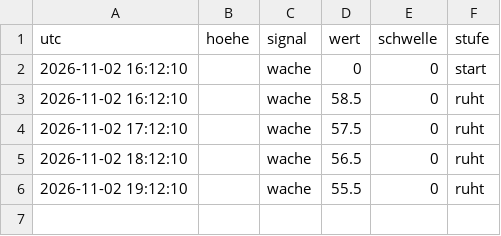
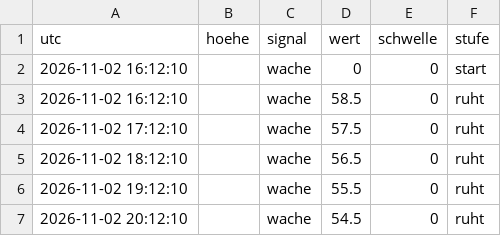
Before and after one commit to neoalphavault-png/kaspa-pulse, a CSV file: wache/wache-log.csv, drawn as a sheet.

Commit message:
upgrade-wache zcash-mainnet: log [bot]

```diff
--- a/wache/wache-log.csv
+++ b/wache/wache-log.csv
@@ -6 +6,2 @@ utc,hoehe,signal,wert,schwelle,stufe
 2026-11-02 19:12:10,,wache,55.5,0,ruht
+2026-11-02 20:12:10,,wache,54.5,0,ruht
```
